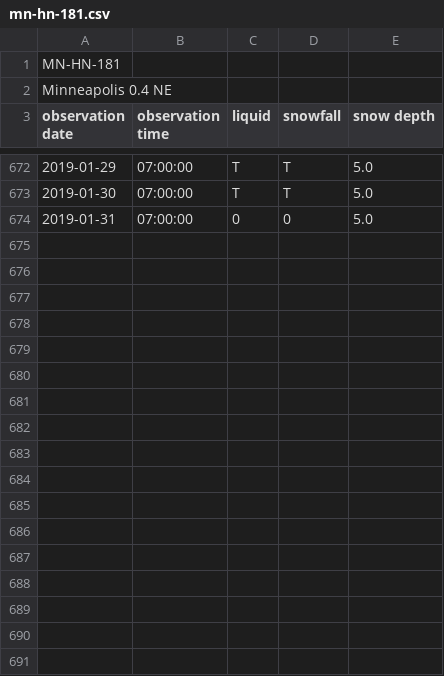
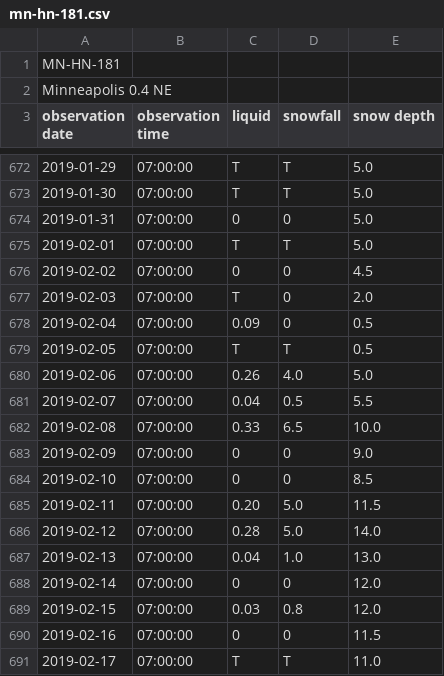
Before and after one commit to bsmoliak/cocorahs, a CSV file: data/mn-hn-181.csv, drawn as a sheet; only a part is shown, gaps mark what is left out; the diff covers the shown part only; the diff names each change by its address in the sheet, - before the commit and + after, or states it on an @@ line.

Commit message:
Add February 2019 precipitation

```diff
--- a/data/mn-hn-181.csv
+++ b/data/mn-hn-181.csv
+row 675: 2019-02-01 | 07:00:00 | T | T | 5.0
+row 676: 2019-02-02 | 07:00:00 | 0 | 0 | 4.5
+row 677: 2019-02-03 | 07:00:00 | T | 0 | 2.0
+row 678: 2019-02-04 | 07:00:00 | 0.09 | 0 | 0.5
+row 679: 2019-02-05 | 07:00:00 | T | T | 0.5
+row 680: 2019-02-06 | 07:00:00 | 0.26 | 4.0 | 5.0
+row 681: 2019-02-07 | 07:00:00 | 0.04 | 0.5 | 5.5
+row 682: 2019-02-08 | 07:00:00 | 0.33 | 6.5 | 10.0
+row 683: 2019-02-09 | 07:00:00 | 0 | 0 | 9.0
+row 684: 2019-02-10 | 07:00:00 | 0 | 0 | 8.5
+row 685: 2019-02-11 | 07:00:00 | 0.20 | 5.0 | 11.5
+row 686: 2019-02-12 | 07:00:00 | 0.28 | 5.0 | 14.0
+row 687: 2019-02-13 | 07:00:00 | 0.04 | 1.0 | 13.0
+row 688: 2019-02-14 | 07:00:00 | 0 | 0 | 12.0
+row 689: 2019-02-15 | 07:00:00 | 0.03 | 0.8 | 12.0
+row 690: 2019-02-16 | 07:00:00 | 0 | 0 | 11.5
+row 691: 2019-02-17 | 07:00:00 | T | T | 11.0
```
Also changed, not shown: 11 added rows elsewhere in this file.
